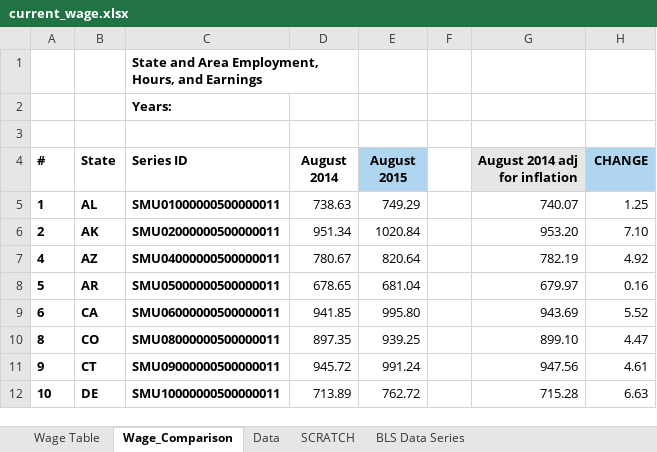
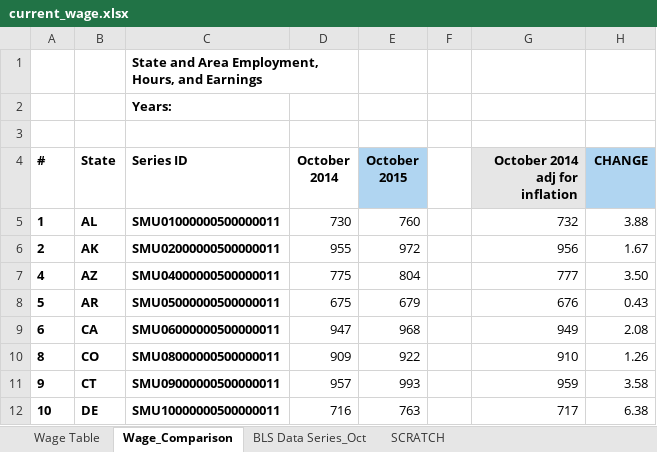
Before and after one commit to UrbanInstitute/state-economic-monitor, an Excel workbook: static/data/source/current_wage.xlsx, sheet Wage_Comparison, drawn as a sheet; only a part is shown; values as stored, in another font and other column widths than the file's, no borders; charts and pictures not drawn; ↵ is a line break in a cell; the diff covers the shown part only; the diff names each change by its address in the sheet, - before the commit and + after, or states it on an @@ line.

Commit message:
wages and employment data and text update

```diff
--- a/static/data/source/current_wage.xlsx (sheet Wage_Comparison)
+++ b/static/data/source/current_wage.xlsx (sheet Wage_Comparison)
-sheet tab: Data
-sheet tab: BLS Data Series
+sheet tab: BLS Data Series_Oct
-D4: August ↵ 2014
+D4: October ↵ 2014
-E4: August ↵ 2015
+E4: October ↵ 2015
-G4: August 2014 adj for inflation
+G4: October 2014 adj for inflation
-D5 (October 2014): 738.63
+D5 (October 2014): 730
-E5 (October 2015): 749.29
+E5 (October 2015): 760
-G5 (October 2014 adj for inflation): 740.07
+G5 (October 2014 adj for inflation): 732
-H5 (CHANGE): 1.25
+H5 (CHANGE): 3.88
-D6 (October 2014): 951.34
+D6 (October 2014): 955
-E6 (October 2015): 1020.84
+E6 (October 2015): 972
-G6 (October 2014 adj for inflation): 953.20
+G6 (October 2014 adj for inflation): 956
-H6 (CHANGE): 7.10
+H6 (CHANGE): 1.67
-D7 (October 2014): 780.67
+D7 (October 2014): 775
-E7 (October 2015): 820.64
+E7 (October 2015): 804
-G7 (October 2014 adj for inflation): 782.19
+G7 (October 2014 adj for inflation): 777
-H7 (CHANGE): 4.92
+H7 (CHANGE): 3.50
-D8 (October 2014): 678.65
+D8 (October 2014): 675
-E8 (October 2015): 681.04
+E8 (October 2015): 679
-G8 (October 2014 adj for inflation): 679.97
+G8 (October 2014 adj for inflation): 676
-H8 (CHANGE): 0.16
+H8 (CHANGE): 0.43
-D9 (October 2014): 941.85
+D9 (October 2014): 947
-E9 (October 2015): 995.80
+E9 (October 2015): 968
-G9 (October 2014 adj for inflation): 943.69
+G9 (October 2014 adj for inflation): 949
-H9 (CHANGE): 5.52
+H9 (CHANGE): 2.08
-D10 (October 2014): 897.35
+D10 (October 2014): 909
-E10 (October 2015): 939.25
+E10 (October 2015): 922
-G10 (October 2014 adj for inflation): 899.10
+G10 (October 2014 adj for inflation): 910
-H10 (CHANGE): 4.47
+H10 (CHANGE): 1.26
-D11 (October 2014): 945.72
+D11 (October 2014): 957
-E11 (October 2015): 991.24
+E11 (October 2015): 993
-G11 (October 2014 adj for inflation): 947.56
+G11 (October 2014 adj for inflation): 959
-H11 (CHANGE): 4.61
+H11 (CHANGE): 3.58
-D12 (October 2014): 713.89
+D12 (October 2014): 716
-E12 (October 2015): 762.72
+E12 (October 2015): 763
-G12 (October 2014 adj for inflation): 715.28
+G12 (October 2014 adj for inflation): 717
-H12 (CHANGE): 6.63
+H12 (CHANGE): 6.38
```
Also changed, not shown: 3 added rows, 3 removed rows and 172 edited cells elsewhere in this sheet, sheet SCRATCH, sheet Wage Table, formulas that keep their value, static/data/source/current_employment.xlsx, 16 other files.
